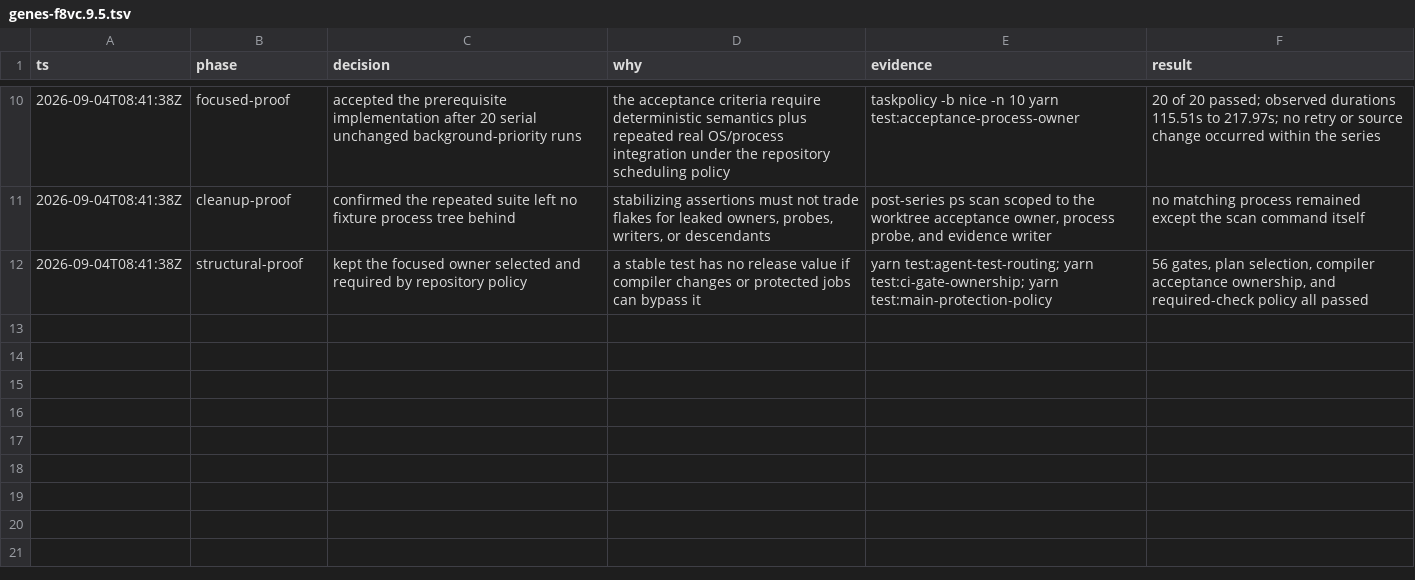
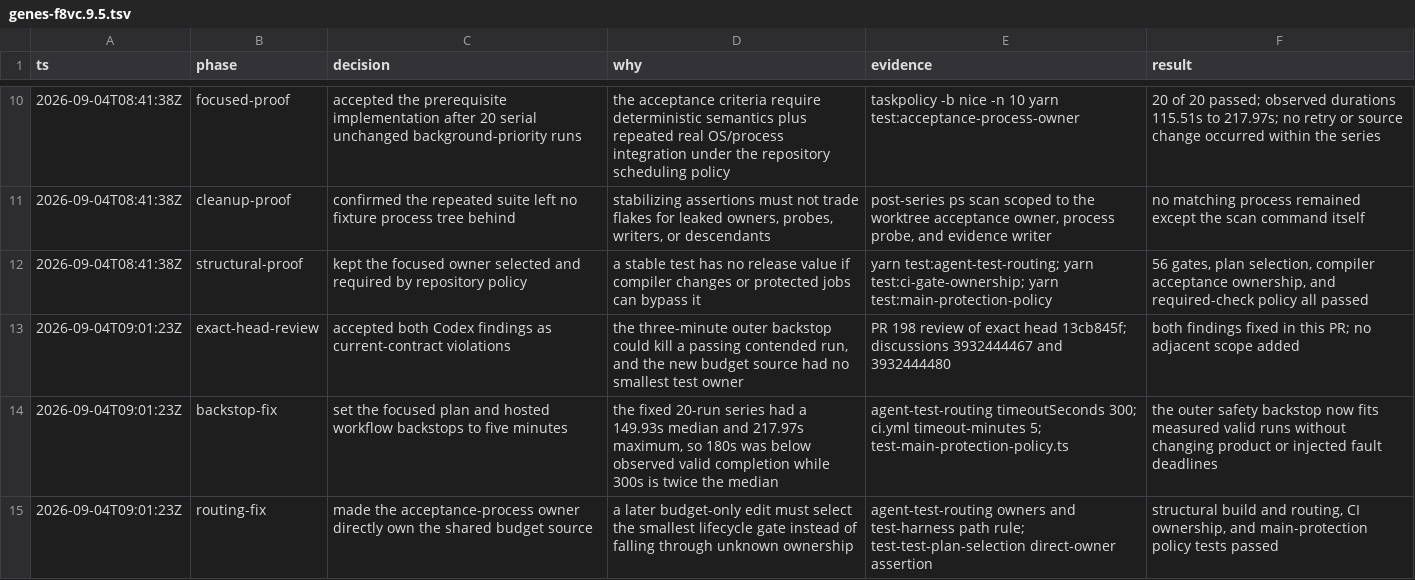
Before and after one commit to fullofcaffeine/genes-ts, a TSV file: .audit/genes-f8vc.9.5.tsv, drawn as a sheet; only a part is shown, gaps mark what is left out; the diff names each change by its address in the sheet, - before the commit and + after, or states it on an @@ line.

Commit message:
test: align acceptance owner backstops
Exact-head review found that the focused job still stopped after three minutes, although one valid background-priority run took 217.97 seconds. It also found that a change limited to the new readiness-budget source had no direct focused test owner.

Raise the local plan and hosted workflow backstops to five minutes, classify the gate as medium cost, and route the shared budget source directly to the acceptance-process owner. Add checks that keep the timeout and ownership decisions from drifting.

Verified with test:agent-test-routing, test:ci-gate-ownership, test:main-protection-policy, and the staged pre-commit secret scan. The process-owner implementation and its 20-run semantic evidence are unchanged.

```diff
--- a/.audit/genes-f8vc.9.5.tsv
+++ b/.audit/genes-f8vc.9.5.tsv
+row 13: 2026-09-04T09:01:23Z | exact-head-review | accepted both Codex findings as current-contract violations | the three-minute outer backstop could kill a passing contended run, and the new budget source had no smallest test owner | PR 198 review of exact head 13cb845f; discussions 3932444467 and 3932444480 | both findings fixed in this PR; no adjacent scope added
+row 14: 2026-09-04T09:01:23Z | backstop-fix | set the focused plan and hosted workflow backstops to five minutes | the fixed 20-run series had a 149.93s median and 217.97s maximum, so 180s was below observed valid completion while 300s is twice the median | agent-test-routing timeoutSeconds 300; ci.yml timeout-minutes 5; test-main-protection-policy.ts | the outer safety backstop now fits measured valid runs without changing product or injected fault deadlines
+row 15: 2026-09-04T09:01:23Z | routing-fix | made the acceptance-process owner directly own the shared budget source | a later budget-only edit must select the smallest lifecycle gate instead of falling through unknown ownership | agent-test-routing owners and test-harness path rule; test-test-plan-selection direct-owner assertion | structural build and routing, CI ownership, and main-protection policy tests passed
```
Also changed, not shown: 5 other files.
